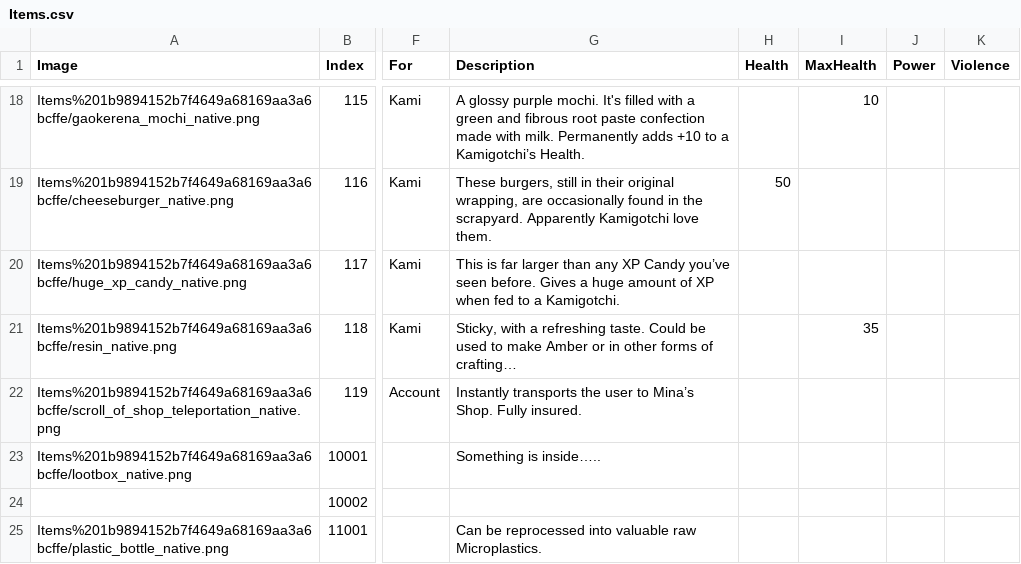
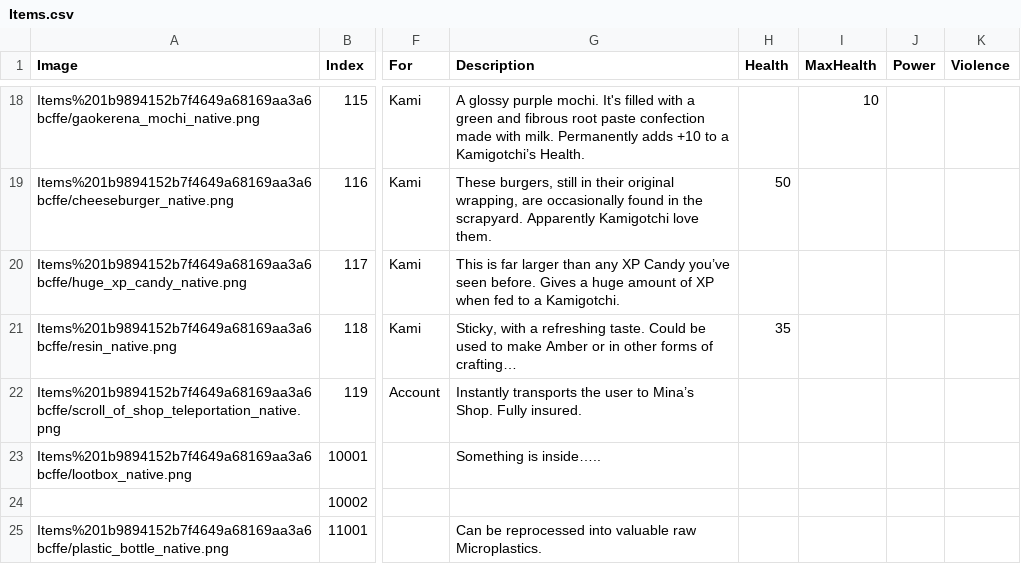
Before and after one commit to kanyaveral/kamigotchi, a CSV file: packages/contracts/src/deployment/world/data/items/Items.csv, drawn as a sheet; only a part is shown, gaps mark what is left out; the diff names each change by its address in the sheet, - before the commit and + after, or states it on an @@ line.

Commit message:
resin max health -> heal patch (#1047)

```diff
--- a/packages/contracts/src/deployment/world/data/items/Items.csv
+++ b/packages/contracts/src/deployment/world/data/items/Items.csv
-H21 (Health): (empty)
+H21 (Health): 35
-I21 (MaxHealth): 35
+I21 (MaxHealth): (empty)
```
Also changed, not shown: 1 other file.
